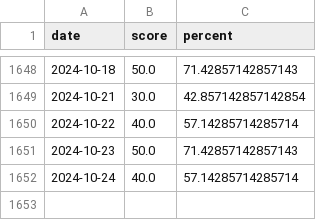
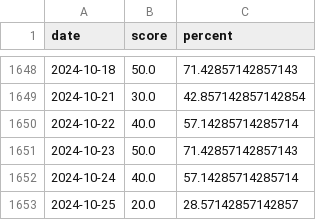
Before and after one commit to Neekky/stock_analyse_tool_back_end_flask, a CSV file: database/other/index_top_bottom_percent.csv, drawn as a sheet; only a part is shown, gaps mark what is left out; the diff names each change by its address in the sheet, - before the commit and + after, or states it on an @@ line.

Commit message:
feat: 更新每日数据

```diff
--- a/database/other/index_top_bottom_percent.csv
+++ b/database/other/index_top_bottom_percent.csv
+row 1653: 2024-10-25 | 20.0 | 28.57142857142857
```
